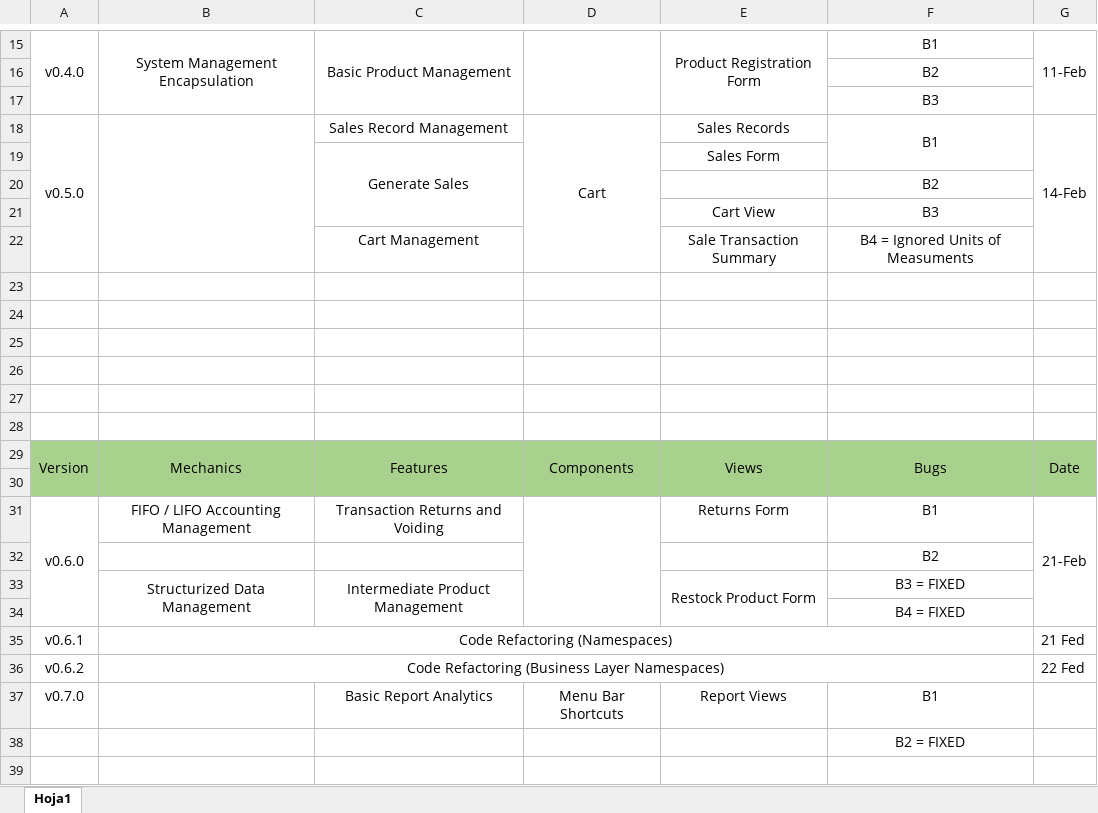
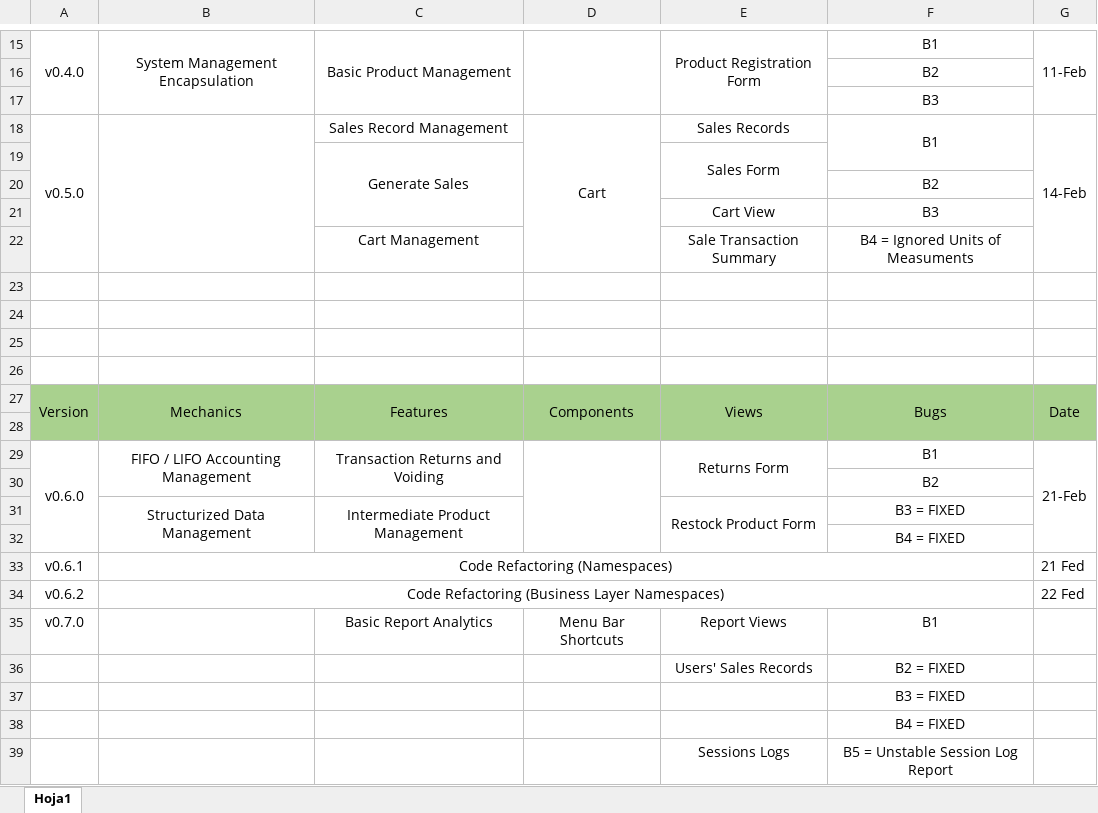
Before and after one commit to Djsiclait/MiniMarketInventoryManagement, an Excel workbook: documentation/Version History.xlsx, sheet Hoja1, drawn as a sheet; only a part is shown, gaps mark what is left out; values as stored, in another font and other column widths than the file's, no borders; removed rows and columns are numbered as before the commit, all else as after; the diff names each change by its address in the sheet, - before the commit and + after, or states it on an @@ line.

Commit message:
Update documentation

```diff
--- a/documentation/Version History.xlsx (sheet Hoja1)
+++ b/documentation/Version History.xlsx (sheet Hoja1)
+E19:E20 merged
-row 27: (empty)
-row 28: (empty)
+B29:B30 merged
+C29:C30 merged
+E29:E30 merged
+row 36:  |  |  |  | Users' Sales Records | B2 = FIXED
-F37: B2 = FIXED
+F37: B3 = FIXED
+row 38:  |  |  |  |  | B4 = FIXED
+row 39:  |  |  |  | Sessions Logs | B5 = Unstable Session Log Report
```
